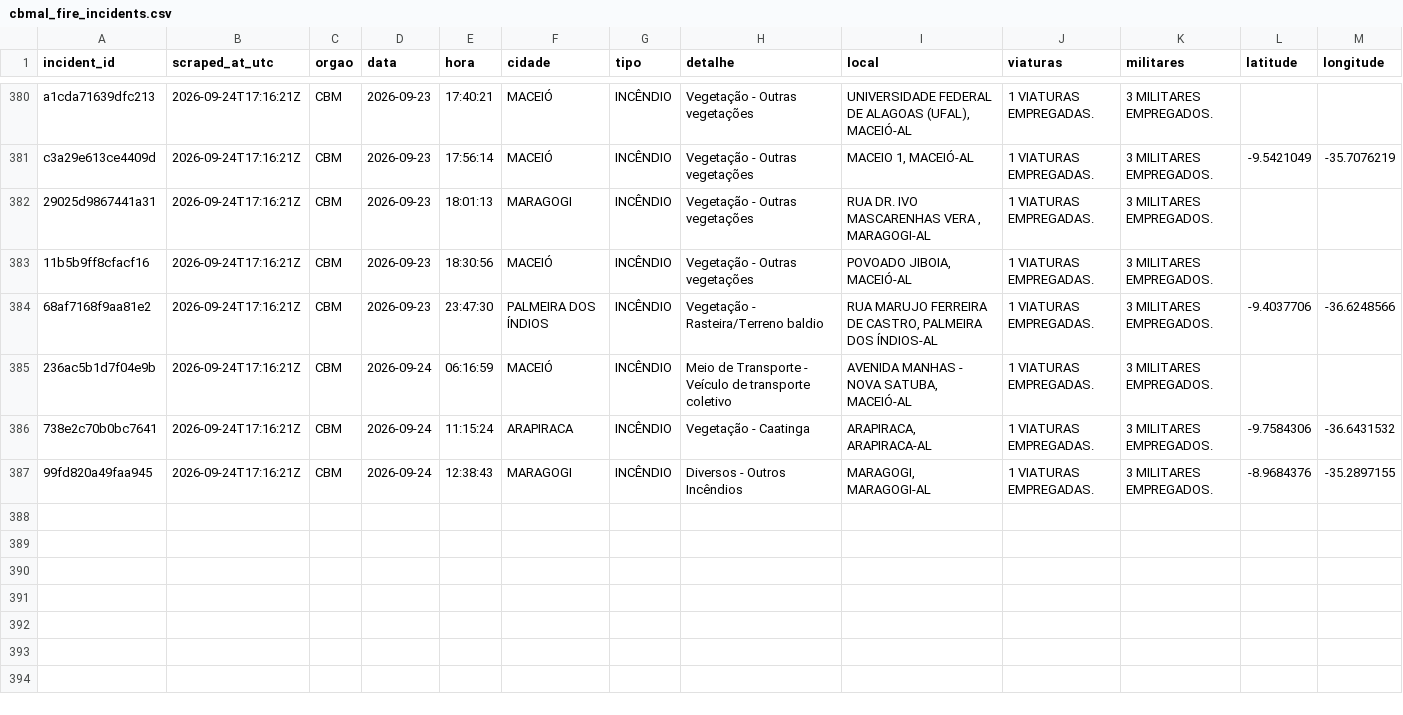
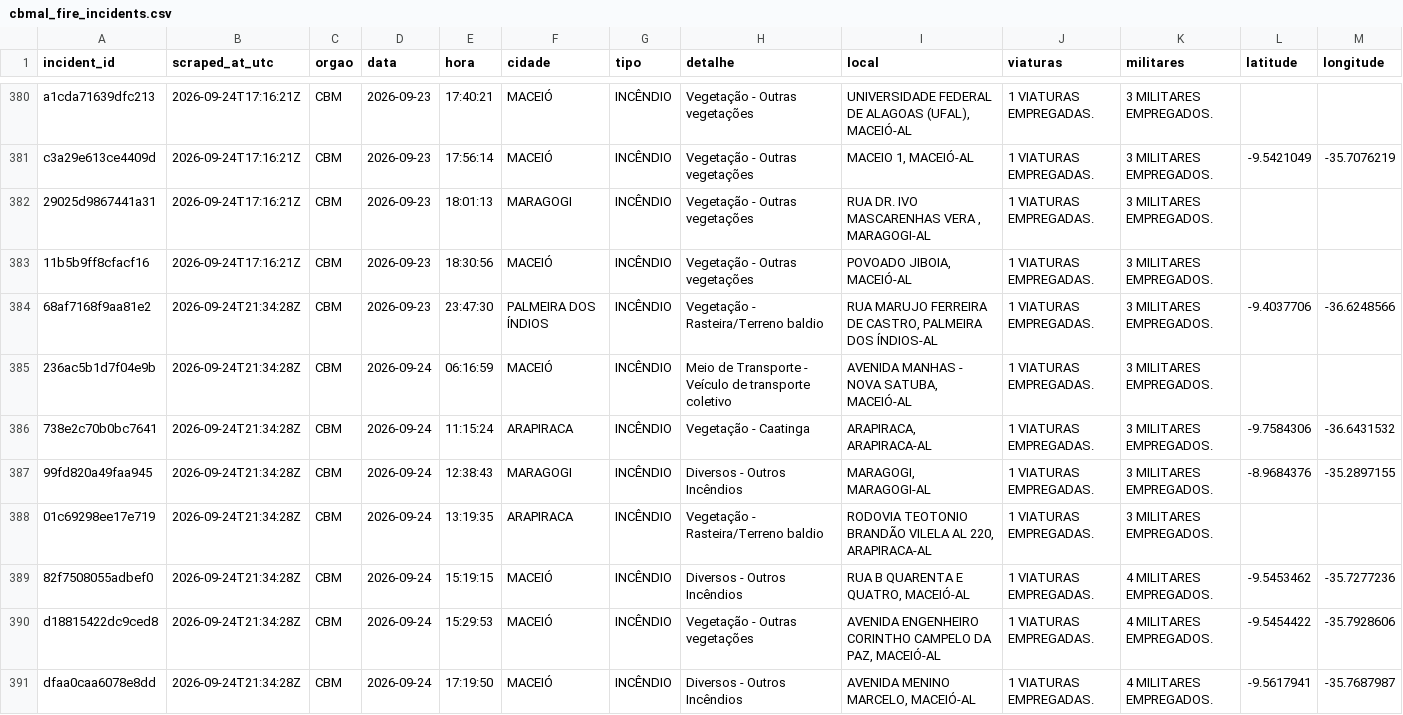
Before and after one commit to ajtga/fire-incidents, a CSV file: data/cbmal_fire_incidents.csv, drawn as a sheet; only a part is shown, gaps mark what is left out.

```diff
--- a/data/cbmal_fire_incidents.csv
+++ b/data/cbmal_fire_incidents.csv
@@ -383,5 +383,9 @@ c3a29e613ce4409d,2026-09-24T17:16:21Z,CBM,2026-09-23,17:56:14,MACEIÓ,INCÊNDIO,
 11b5b9ff8cfacf16,2026-09-24T17:16:21Z,CBM,2026-09-23,18:30:56,MACEIÓ,INCÊNDIO,Vegetação - Outras vegetações,"POVOADO JIBOIA, MACEIÓ-AL",1 VIATURAS EMPREGADAS.,3 MILITARES EMPREGADOS.,,
-68af7168f9aa81e2,2026-09-24T17:16:21Z,CBM,2026-09-23,23:47:30,PALMEIRA DOS ÍNDIOS,INCÊNDIO,Vegetação - Rasteira/Terreno baldio,"RUA MARUJO FERREIRA DE CASTRO, PALMEIRA DOS ÍNDIOS-AL",1 VIATURAS EMPREGADAS.,3 MILITARES EMPREGADOS.,-9.4037706,-36.6248566
-236ac5b1d7f04e9b,2026-09-24T17:16:21Z,CBM,2026-09-24,06:16:59,MACEIÓ,INCÊNDIO,Meio de Transporte - Veículo de transporte coletivo,"AVENIDA MANHAS - NOVA SATUBA, MACEIÓ-AL",1 VIATURAS EMPREGADAS.,3 MILITARES EMPREGADOS.,,
-738e2c70b0bc7641,2026-09-24T17:16:21Z,CBM,2026-09-24,11:15:24,ARAPIRACA,INCÊNDIO,Vegetação - Caatinga,"ARAPIRACA, ARAPIRACA-AL",1 VIATURAS EMPREGADAS.,3 MILITARES EMPREGADOS.,-9.7584306,-36.6431532
-99fd820a49faa945,2026-09-24T17:16:21Z,CBM,2026-09-24,12:38:43,MARAGOGI,INCÊNDIO,Diversos - Outros Incêndios,"MARAGOGI, MARAGOGI-AL",1 VIATURAS EMPREGADAS.,3 MILITARES EMPREGADOS.,-8.9684376,-35.2897155
+68af7168f9aa81e2,2026-09-24T21:34:28Z,CBM,2026-09-23,23:47:30,PALMEIRA DOS ÍNDIOS,INCÊNDIO,Vegetação - Rasteira/Terreno baldio,"RUA MARUJO FERREIRA DE CASTRO, PALMEIRA DOS ÍNDIOS-AL",1 VIATURAS EMPREGADAS.,3 MILITARES EMPREGADOS.,-9.4037706,-36.6248566
+236ac5b1d7f04e9b,2026-09-24T21:34:28Z,CBM,2026-09-24,06:16:59,MACEIÓ,INCÊNDIO,Meio de Transporte - Veículo de transporte coletivo,"AVENIDA MANHAS - NOVA SATUBA, MACEIÓ-AL",1 VIATURAS EMPREGADAS.,3 MILITARES EMPREGADOS.,,
+738e2c70b0bc7641,2026-09-24T21:34:28Z,CBM,2026-09-24,11:15:24,ARAPIRACA,INCÊNDIO,Vegetação - Caatinga,"ARAPIRACA, ARAPIRACA-AL",1 VIATURAS EMPREGADAS.,3 MILITARES EMPREGADOS.,-9.7584306,-36.6431532
+99fd820a49faa945,2026-09-24T21:34:28Z,CBM,2026-09-24,12:38:43,MARAGOGI,INCÊNDIO,Diversos - Outros Incêndios,"MARAGOGI, MARAGOGI-AL",1 VIATURAS EMPREGADAS.,3 MILITARES EMPREGADOS.,-8.9684376,-35.2897155
+01c69298ee17e719,2026-09-24T21:34:28Z,CBM,2026-09-24,13:19:35,ARAPIRACA,INCÊNDIO,Vegetação - Rasteira/Terreno baldio,"RODOVIA TEOTONIO BRANDÃO VILELA AL 220, ARAPIRACA-AL",1 VIATURAS EMPREGADAS.,3 MILITARES EMPREGADOS.,,
+82f7508055adbef0,2026-09-24T21:34:28Z,CBM,2026-09-24,15:19:15,MACEIÓ,INCÊNDIO,Diversos - Outros Incêndios,"RUA B QUARENTA E QUATRO, MACEIÓ-AL",1 VIATURAS EMPREGADAS.,4 MILITARES EMPREGADOS.,-9.5453462,-35.7277236
+d18815422dc9ced8,2026-09-24T21:34:28Z,CBM,2026-09-24,15:29:53,MACEIÓ,INCÊNDIO,Vegetação - Outras vegetações,"AVENIDA ENGENHEIRO CORINTHO CAMPELO DA PAZ, MACEIÓ-AL",1 VIATURAS EMPREGADAS.,4 MILITARES EMPREGADOS.,-9.5454422,-35.7928606
+dfaa0caa6078e8dd,2026-09-24T21:34:28Z,CBM,2026-09-24,17:19:50,MACEIÓ,INCÊNDIO,Diversos - Outros Incêndios,"AVENIDA MENINO MARCELO, MACEIÓ-AL",1 VIATURAS EMPREGADAS.,4 MILITARES EMPREGADOS.,-9.5617941,-35.7687987
```
Also changed, not shown: data/scraper_run_log.csv, 1 other file.
